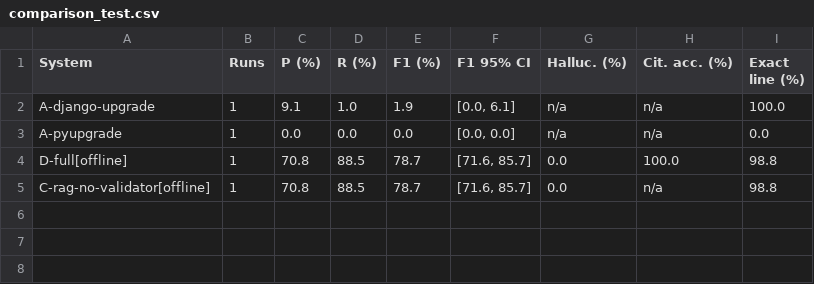
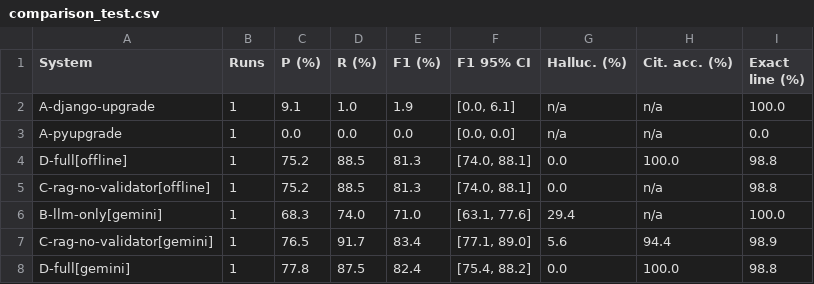
Before and after one commit to Adithyasai3/CodeMigrate, a CSV file: results/tables/comparison_test.csv, drawn as a sheet.

```diff
--- a/results/tables/comparison_test.csv
+++ b/results/tables/comparison_test.csv
@@ -3,3 +3,6 @@ A-django-upgrade,1,9.1,1.0,1.9,"[0.0, 6.1]",n/a,n/a,100.0
 A-pyupgrade,1,0.0,0.0,0.0,"[0.0, 0.0]",n/a,n/a,0.0
-D-full[offline],1,70.8,88.5,78.7,"[71.6, 85.7]",0.0,100.0,98.8
-C-rag-no-validator[offline],1,70.8,88.5,78.7,"[71.6, 85.7]",0.0,n/a,98.8
+D-full[offline],1,75.2,88.5,81.3,"[74.0, 88.1]",0.0,100.0,98.8
+C-rag-no-validator[offline],1,75.2,88.5,81.3,"[74.0, 88.1]",0.0,n/a,98.8
+B-llm-only[gemini],1,68.3,74.0,71.0,"[63.1, 77.6]",29.4,n/a,100.0
+C-rag-no-validator[gemini],1,76.5,91.7,83.4,"[77.1, 89.0]",5.6,94.4,98.9
+D-full[gemini],1,77.8,87.5,82.4,"[75.4, 88.2]",0.0,100.0,98.8
```
Also changed, not shown: results/ablations_test.csv, results/comparison_test.csv, 28 other files.
